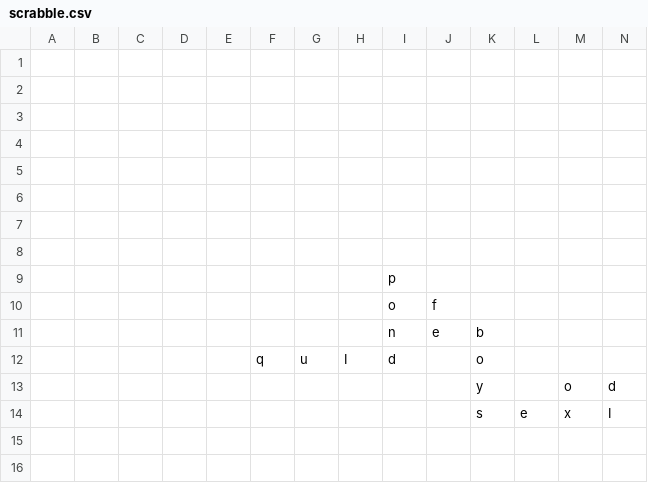
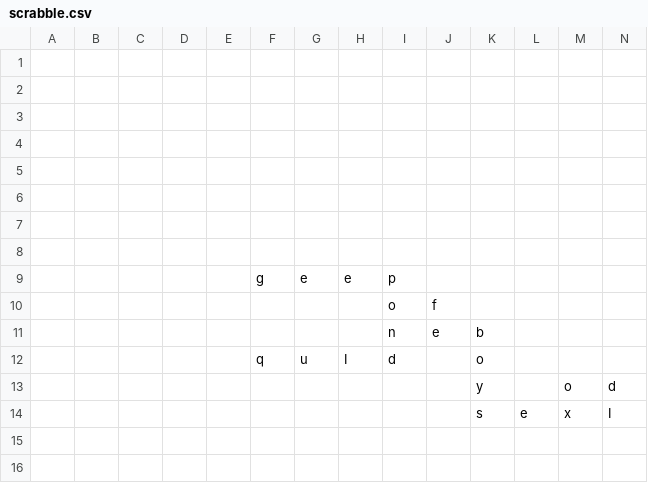
Before and after one commit to daflad/scrabble.nehpets.co.uk, a CSV file: scrabble.csv, drawn as a sheet; only a part is shown; removed rows and columns are numbered as before the commit, all else as after; rows hold the shown columns only; the diff names each change by its address in the sheet, - before the commit and + after, or states it on an @@ line.

```diff
--- a/scrabble.csv
+++ b/scrabble.csv
-row 9:  |  |  |  |  |  |  |  | p
+row 9:  |  |  |  |  | g | e | e | p
```
Also changed, not shown: 1 other file.
